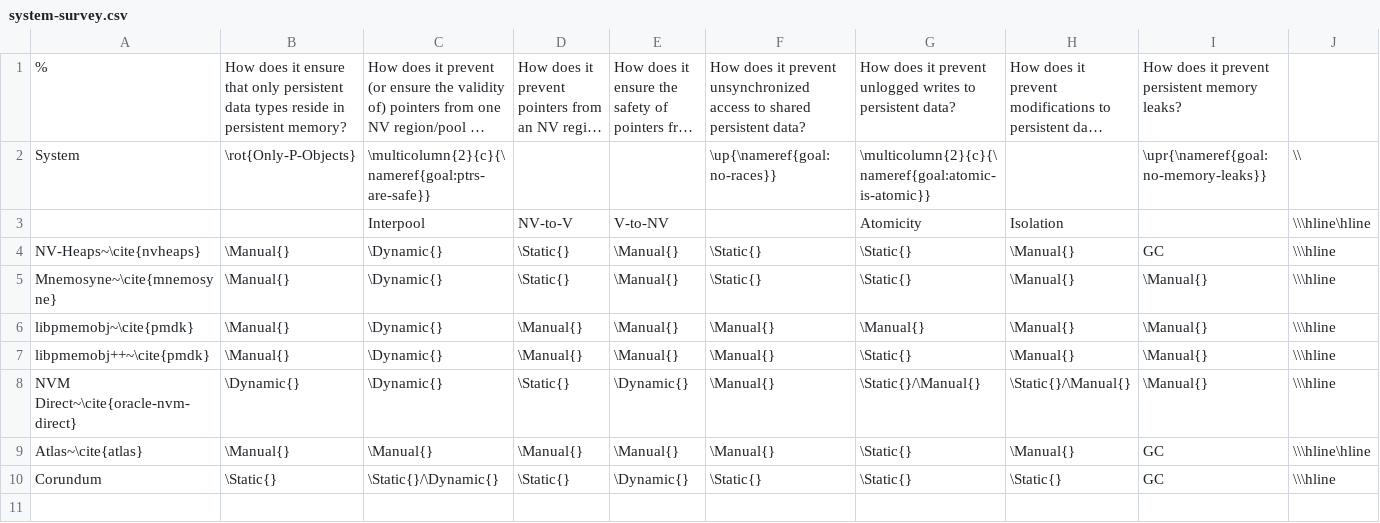
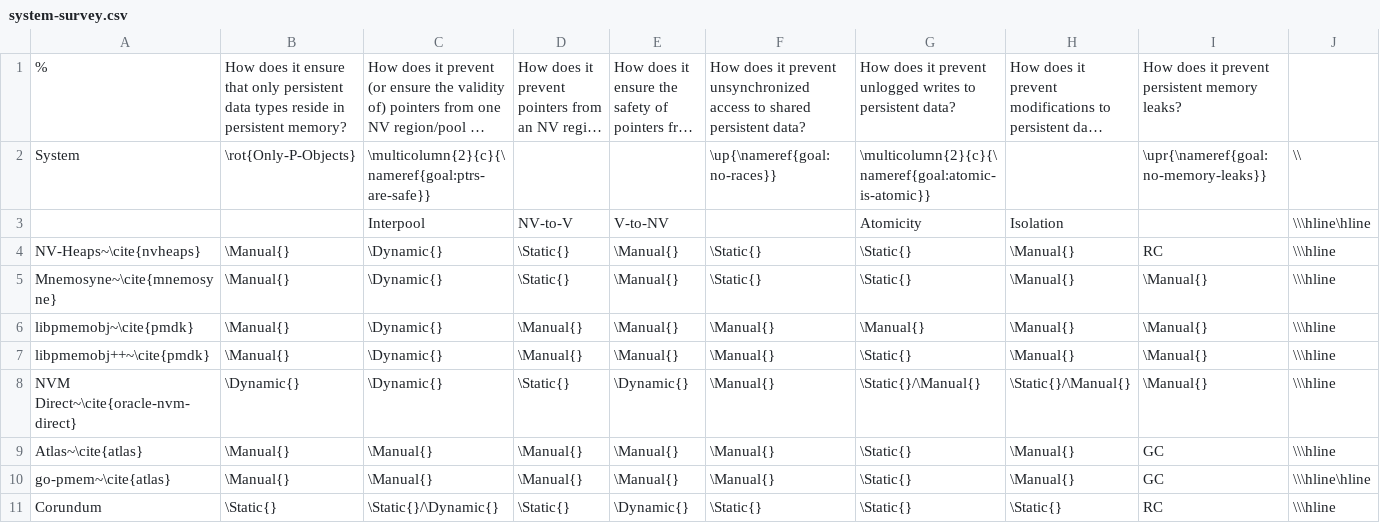
Before and after one commit to UCSD-Quadcopter-Class/foobar, a CSV file: system-survey.csv, drawn as a sheet; long unchanged cells end in ….

```diff
--- a/system-survey.csv
+++ b/system-survey.csv
@@ -3,3 +3,3 @@ System,\rot{Only-P-Objects},\multicolumn{2}{c}{\nameref{goal:ptrs-are-safe}},,,\
 ,,Interpool,NV-to-V,V-to-NV,,Atomicity,Isolation,,\\\hline\hline
-NV-Heaps~\cite{nvheaps},\Manual{},\Dynamic{},\Static{},\Manual{},\Static{},\Static{},\Manual{},GC,\\\hline
+NV-Heaps~\cite{nvheaps},\Manual{},\Dynamic{},\Static{},\Manual{},\Static{},\Static{},\Manual{},RC,\\\hline
 Mnemosyne~\cite{mnemosyne},\Manual{},\Dynamic{},\Static{},\Manual{},\Static{},\Static{},\Manual{},\Manual{},\\\hline
@@ -8,3 +8,4 @@ libpmemobj++~\cite{pmdk},\Manual{},\Dynamic{},\Manual{},\Manual{},\Manual{},\Sta
 NVM Direct~\cite{oracle-nvm-direct},\Dynamic{},\Dynamic{},\Static{},\Dynamic{},\Manual{},\Static{}/\Manual{},\Static{}/\Manual{},\Manual{},\\\hline
-Atlas~\cite{atlas},\Manual{},\Manual{},\Manual{},\Manual{},\Manual{},\Static{},\Manual{},GC,\\\hline\hline
-Corundum,\Static{},\Static{}/\Dynamic{},\Static{},\Dynamic{},\Static{},\Static{},\Static{},GC,\\\hline
+Atlas~\cite{atlas},\Manual{},\Manual{},\Manual{},\Manual{},\Manual{},\Static{},\Manual{},GC,\\\hline
+go-pmem~\cite{atlas},\Manual{},\Manual{},\Manual{},\Manual{},\Manual{},\Static{},\Manual{},GC,\\\hline\hline
+Corundum,\Static{},\Static{}/\Dynamic{},\Static{},\Dynamic{},\Static{},\Static{},\Static{},RC,\\\hline
```
Also changed, not shown: 4 other files.
